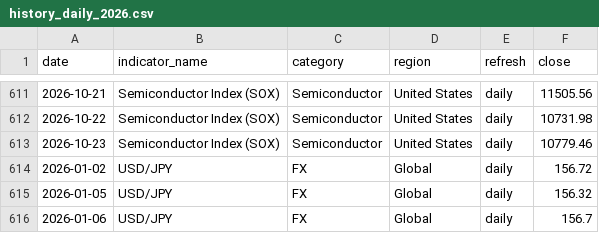
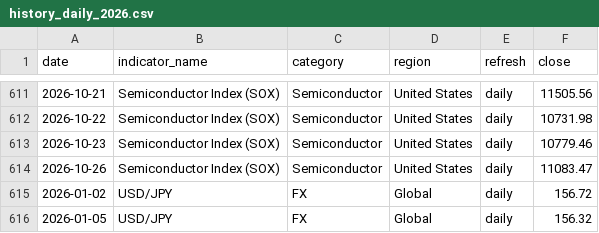
Before and after one commit to tomoki1982/Trend-Analysis, a CSV file: data/history_daily_2026.csv, drawn as a sheet; only a part is shown, gaps mark what is left out; the shorter side is filled out with more unchanged rows; the diff names each change by its address in the sheet, - before the commit and + after, or states it on an @@ line.

```diff
--- a/data/history_daily_2026.csv
+++ b/data/history_daily_2026.csv
+row 614: 2026-10-26 | Semiconductor Index (SOX) | Semiconductor | United States | daily | 11083.47
```
Also changed, not shown: data/latest_snapshot.csv.
